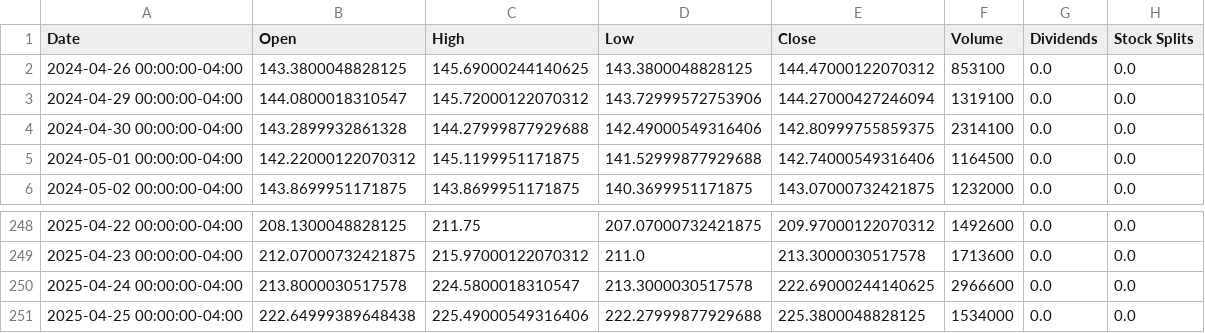
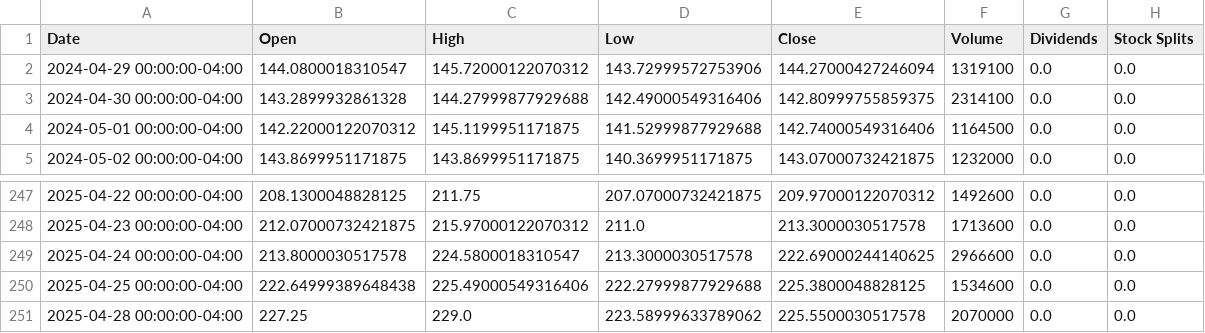
Before and after one commit to researchersec/reimagined-broccoli, a CSV file: historical_data.csv, drawn as a sheet; only a part is shown, gaps mark what is left out.

```diff
--- a/historical_data.csv
+++ b/historical_data.csv
@@ -1,3 +1,2 @@
 Date,Open,High,Low,Close,Volume,Dividends,Stock Splits
-2024-04-26 00:00:00-04:00,143.3800048828125,145.69000244140625,143.3800048828125,144.47000122070312,853100,0.0,0.0
 2024-04-29 00:00:00-04:00,144.0800018310547,145.72000122070312,143.72999572753906,144.27000427246094,1319100,0.0,0.0
@@ -250,2 +249,3 @@ Date,Open,High,Low,Close,Volume,Dividends,Stock Splits
 2025-04-24 00:00:00-04:00,213.8000030517578,224.5800018310547,213.3000030517578,222.69000244140625,2966600,0.0,0.0
-2025-04-25 00:00:00-04:00,222.64999389648438,225.49000549316406,222.27999877929688,225.3800048828125,1534000,0.0,0.0
+2025-04-25 00:00:00-04:00,222.64999389648438,225.49000549316406,222.27999877929688,225.3800048828125,1534600,0.0,0.0
+2025-04-28 00:00:00-04:00,227.25,229.0,223.58999633789062,225.5500030517578,2070000,0.0,0.0
```
Also changed, not shown: 1 other file.
